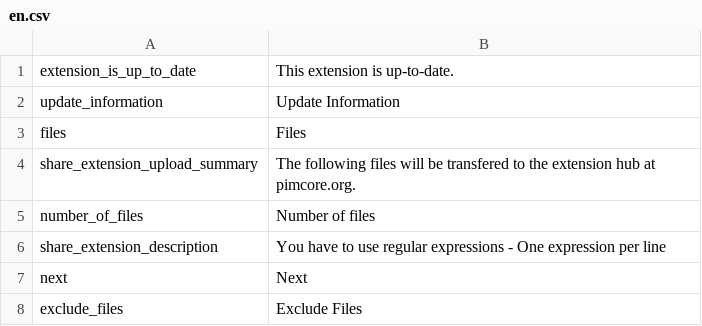
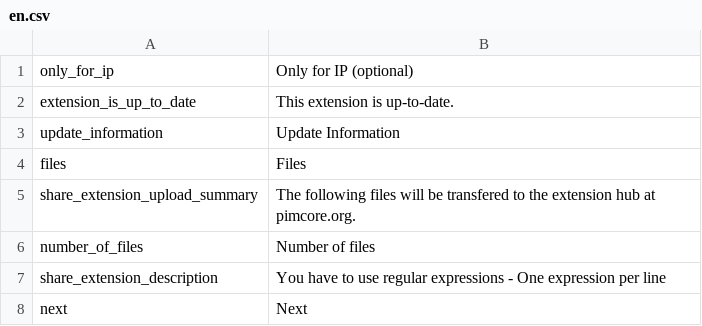
Before and after one commit to pimcore/pimcore, a CSV file: pimcore/config/texts/en.csv, drawn as a sheet; only a part is shown; the shorter side is filled out with more unchanged rows; the diff names each change by its address in the sheet, - before the commit and + after, or states it on an @@ line.

Commit message:
PIMCORE-819
git-svn-id: http://www.pimcore.org/svn/pimcore/private/core/trunk@192 1f8fe7d8-47f0-464c-8d0a-336f4953ab05

```diff
--- a/pimcore/config/texts/en.csv
+++ b/pimcore/config/texts/en.csv
+row 1: only_for_ip | Only for IP (optional)
```
Also changed, not shown: 3 other files.
